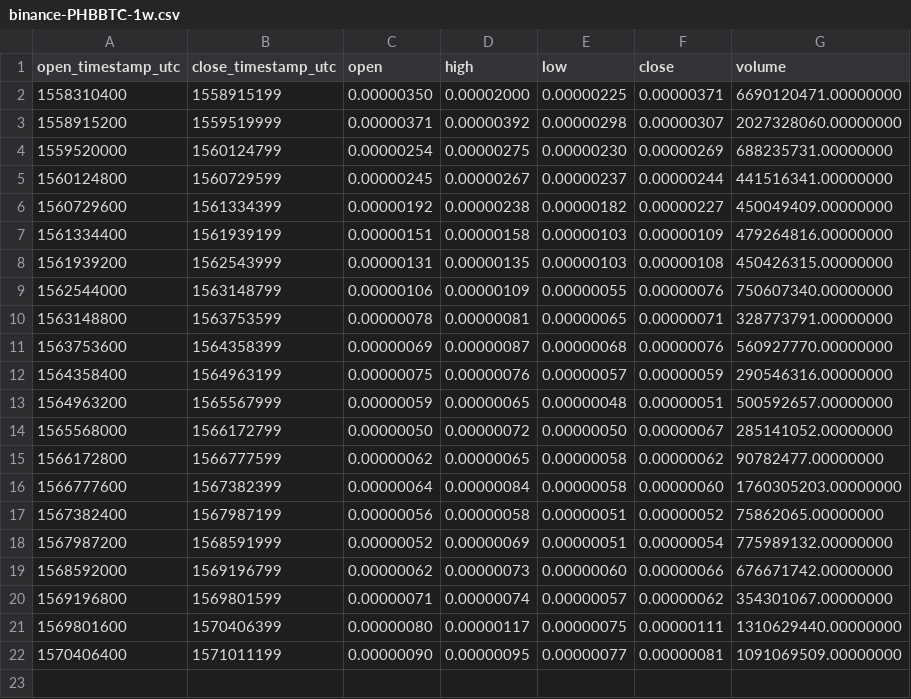
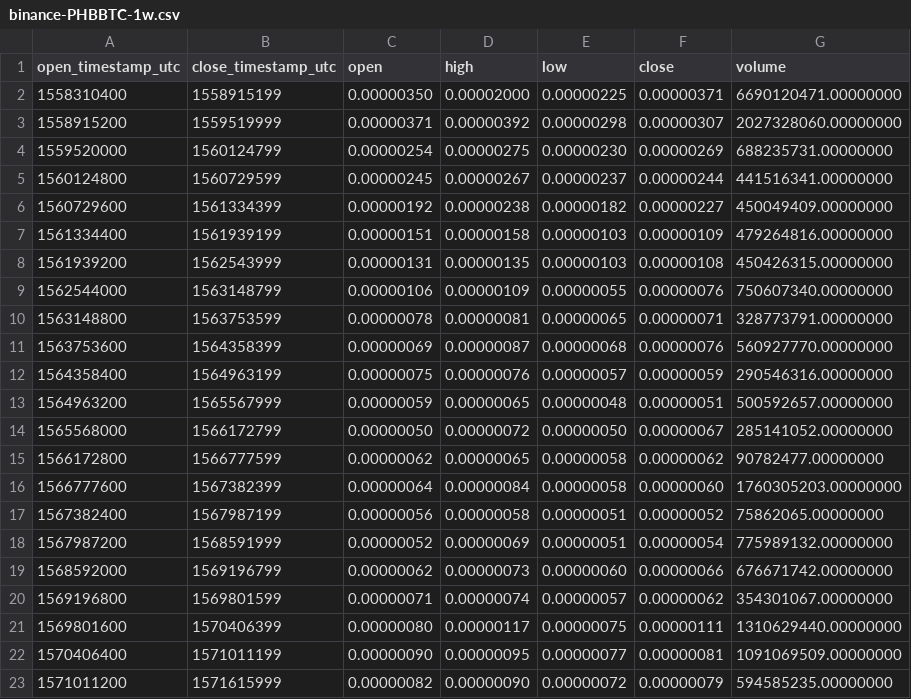
Before and after one commit to cryptobigbro/binance-PHBBTC, a CSV file: binance-PHBBTC-1w.csv, drawn as a sheet; the diff names each change by its address in the sheet, - before the commit and + after, or states it on an @@ line.

```diff
--- a/binance-PHBBTC-1w.csv
+++ b/binance-PHBBTC-1w.csv
+row 23: 1571011200 | 1571615999 | 0.00000082 | 0.00000090 | 0.00000072 | 0.00000079 | 594585235.00000000
```
Also changed, not shown: binance-PHBBTC-1d.csv, binance-PHBBTC-1h.csv.
